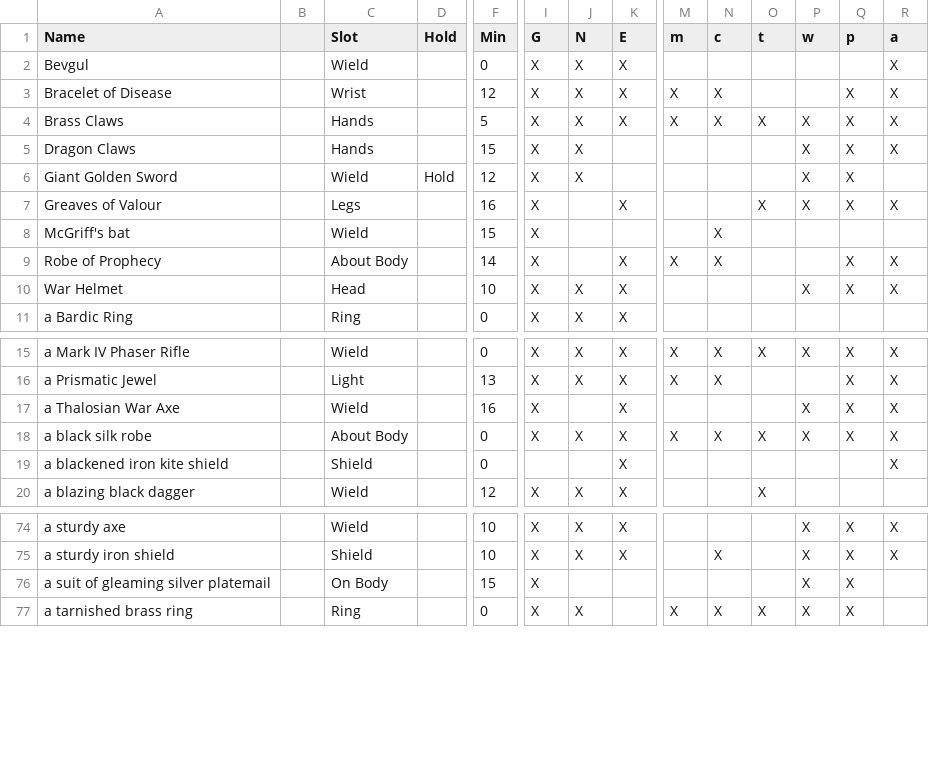
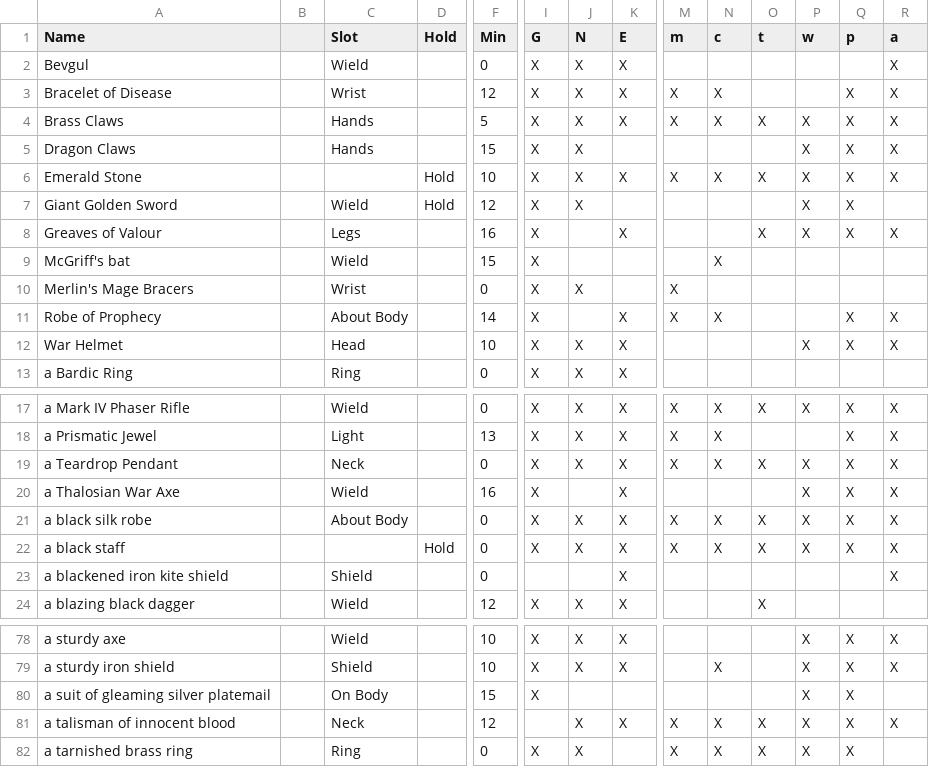
Before and after one commit to jedimud/jtin, a CSV file: data/item-wearables.csv, drawn as a sheet; only a part is shown, gaps mark what is left out; rows hold the shown columns only; the diff names each change by its address in the sheet, - before the commit and + after, or states it on an @@ line.

```diff
--- a/data/item-wearables.csv
+++ b/data/item-wearables.csv
+row 6: Emerald Stone |  |  | Hold | 10 | X | X | X | X | X | X | X | X | X
+row 10: Merlin's Mage Bracers |  | Wrist |  | 0 | X | X |  | X
+row 19: a Teardrop Pendant |  | Neck |  | 0 | X | X | X | X | X | X | X | X | X
+row 22: a black staff |  |  | Hold | 0 | X | X | X | X | X | X | X | X | X
+row 81: a talisman of innocent blood |  | Neck |  | 12 |  | X | X | X | X | X | X | X | X
```
Also changed, not shown: 21 other files.
